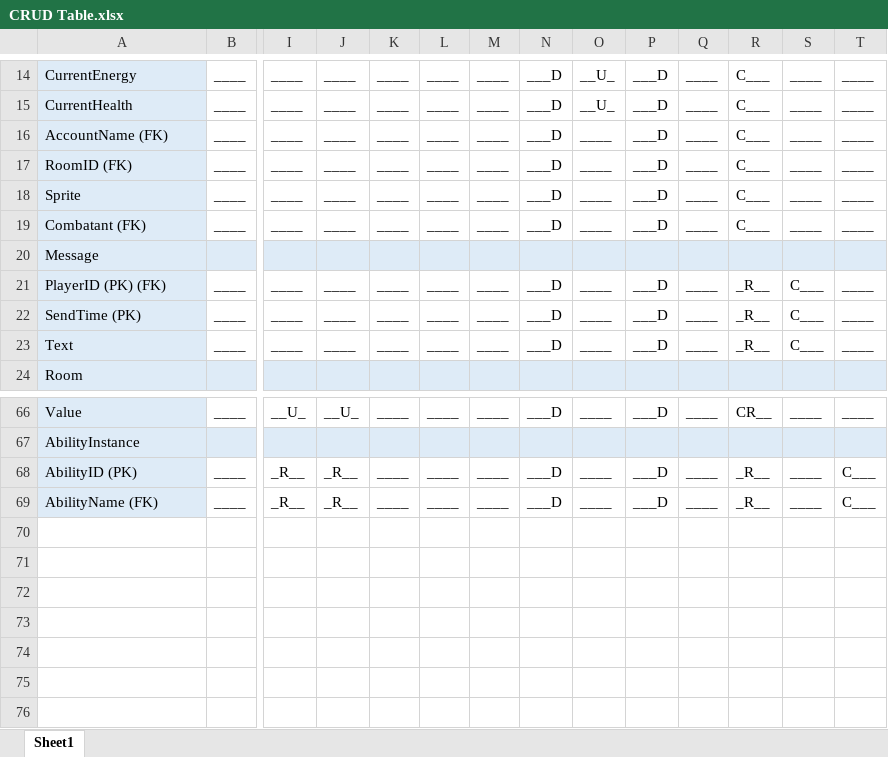
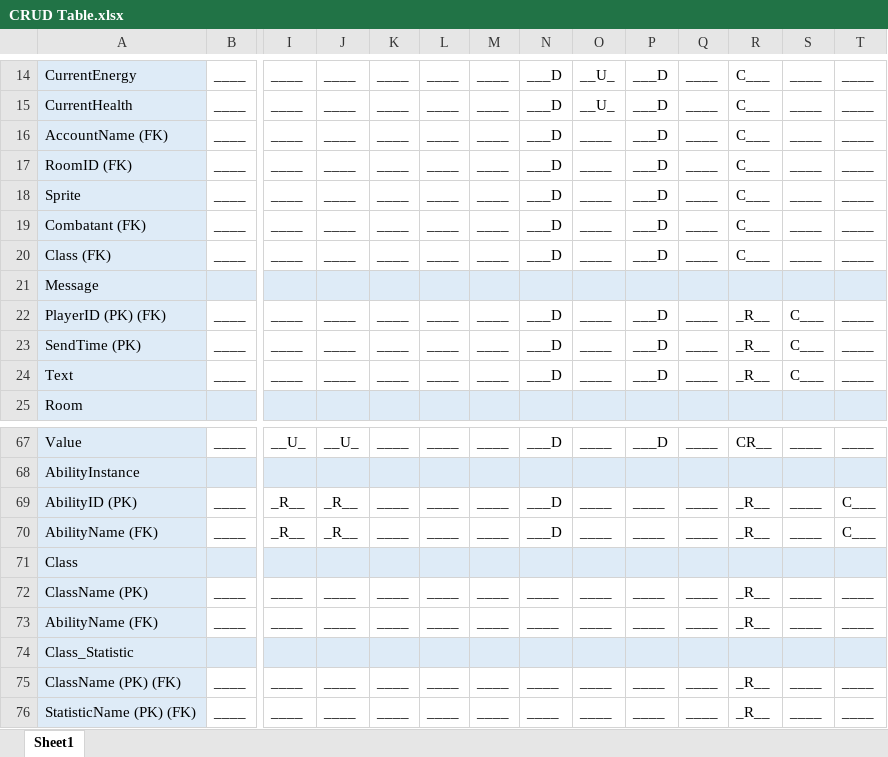
Before and after one commit to 0rbios/DAT602-Project, an Excel workbook: Documentation/CRUD Table.xlsx, sheet Sheet1, drawn as a sheet; only a part is shown, gaps mark what is left out; values as stored, in another font and other column widths than the file's, no borders; addresses are those after the commit; rows hold the shown columns only; the diff names each change by its address in the sheet, - before the commit and + after, or states it on an @@ line.

Commit message:
Added class and class stat tables

```diff
--- a/Documentation/CRUD Table.xlsx (sheet Sheet1)
+++ b/Documentation/CRUD Table.xlsx (sheet Sheet1)
+row 20: Class (FK) | ____ | ____ | ____ | ____ | ____ | ____ | ___D | ____ | ___D | ____ | C___ | ____ | ____
-P69:P70: ___D
+P69:P70: ____
+row 71: Class
+row 72: ClassName (PK) | ____ | ____ | ____ | ____ | ____ | ____ | ____ | ____ | ____ | ____ | _R__ | ____ | ____
+row 73: AbilityName (FK) | ____ | ____ | ____ | ____ | ____ | ____ | ____ | ____ | ____ | ____ | _R__ | ____ | ____
+row 74: Class_Statistic
+row 75: ClassName (PK) (FK) | ____ | ____ | ____ | ____ | ____ | ____ | ____ | ____ | ____ | ____ | _R__ | ____ | ____
+row 76: StatisticName (PK) (FK) | ____ | ____ | ____ | ____ | ____ | ____ | ____ | ____ | ____ | ____ | _R__ | ____ | ____
```
Also changed, not shown: 2 other files.
